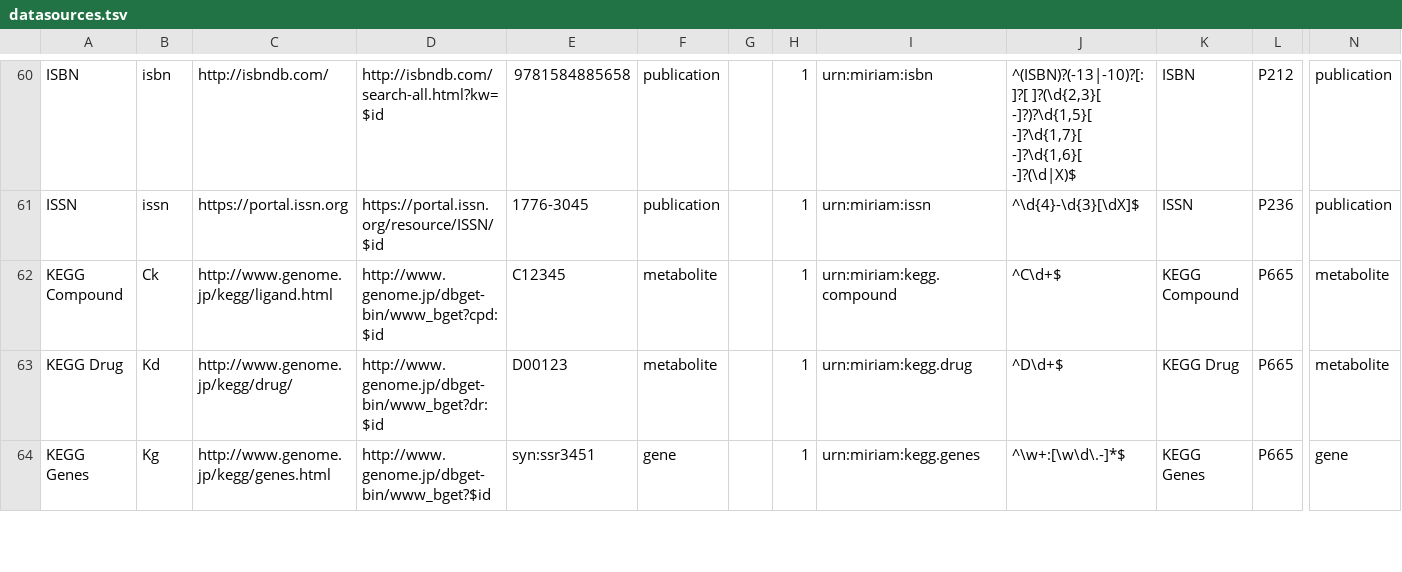
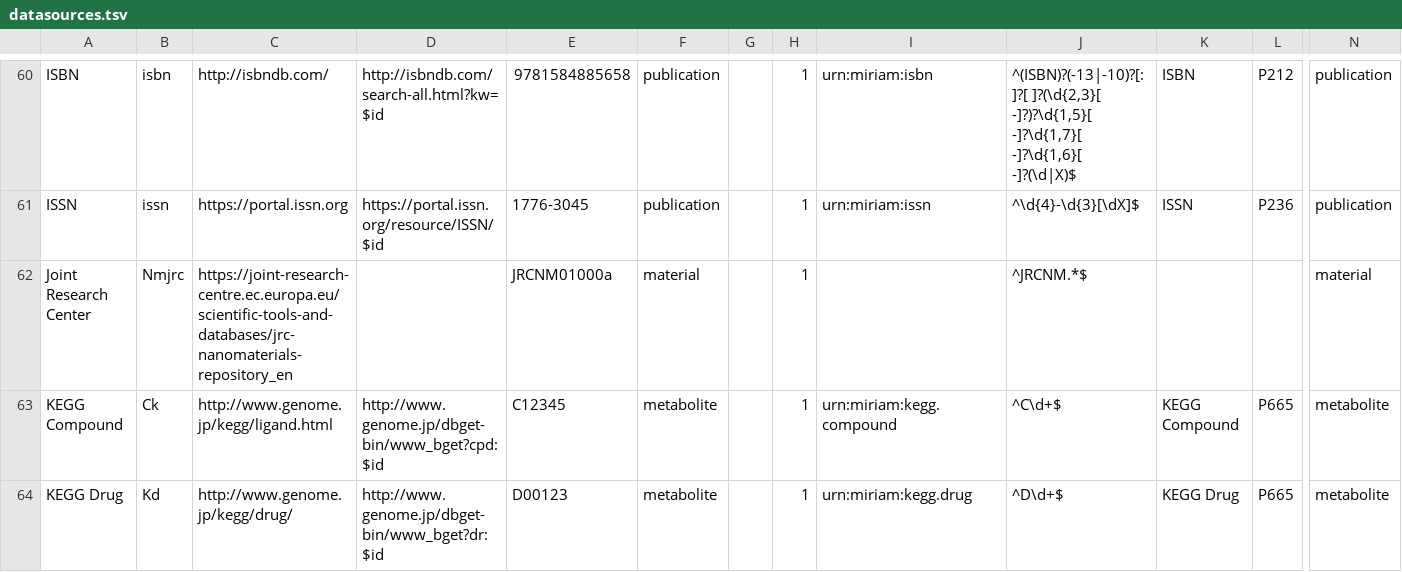
Before and after one commit to bridgedb/datasources, a TSV file: datasources.tsv, drawn as a sheet; only a part is shown, gaps mark what is left out; the shorter side is filled out with more unchanged rows; rows hold the shown columns only; the diff names each change by its address in the sheet, - before the commit and + after, or states it on an @@ line.

Commit message:
Added the JRC

```diff
--- a/datasources.tsv
+++ b/datasources.tsv
+row 62: Joint Research Center | Nmjrc | https://joint-research-centre.ec.europa.eu/scientific-tools-and-databases/jrc-nanomaterials-repository_en |  | JRCNM01000a | material |  | 1 |  | ^JRCNM.*$ |  |  | material
```
